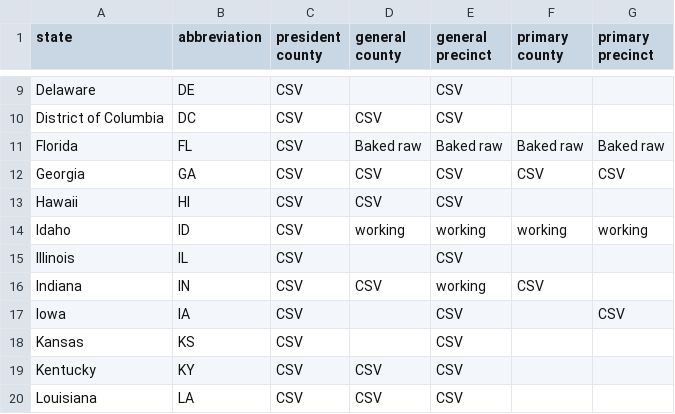
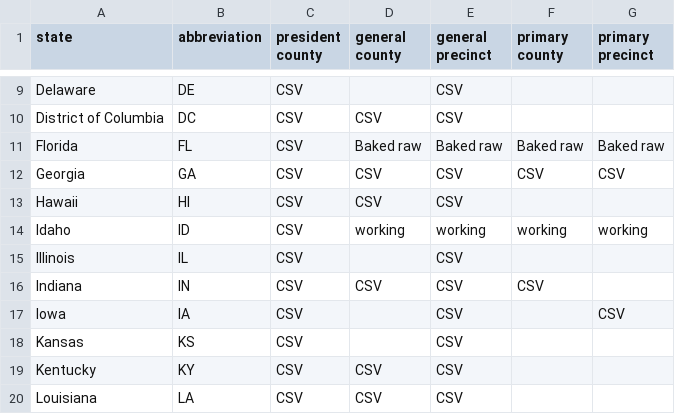
Before and after one commit to openelections/tracker, a CSV file: state_status_2016.csv, drawn as a sheet; only a part is shown, gaps mark what is left out.

Commit message:
updated IN

```diff
--- a/state_status_2016.csv
+++ b/state_status_2016.csv
@@ -15,3 +15,3 @@ Idaho,ID,CSV,working,working,working,working
 Illinois,IL,CSV,,CSV,,
-Indiana,IN,CSV,CSV,working,CSV,
+Indiana,IN,CSV,CSV,CSV,CSV,
 Iowa,IA,CSV,,CSV,,CSV
```
